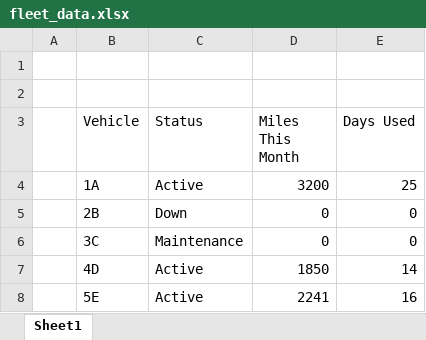
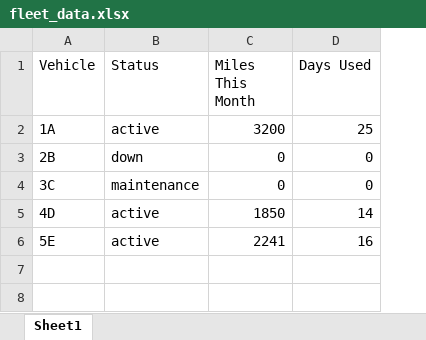
Before and after one commit to tzrence/jta-dashboard, an Excel workbook: fleet_data.xlsx, sheet Sheet1, drawn as a sheet; values as stored, in another font and other column widths than the file's, no borders; table styles not drawn; removed rows and columns are numbered as before the commit, all else as after; the diff names each change by its address in the sheet, - before the commit and + after, or states it on an @@ line.

Commit message:
Add files via upload

```diff
--- a/fleet_data.xlsx (sheet Sheet1)
+++ b/fleet_data.xlsx (sheet Sheet1)
-column A, empty
-row 1: (empty)
-row 2: (empty)
-B2 (Status): Active
+B2 (Status): active
-B3 (Status): Down
+B3 (Status): down
-B4 (Status): Maintenance
+B4 (Status): maintenance
-B5:B6 (Status): Active
+B5:B6 (Status): active
```
